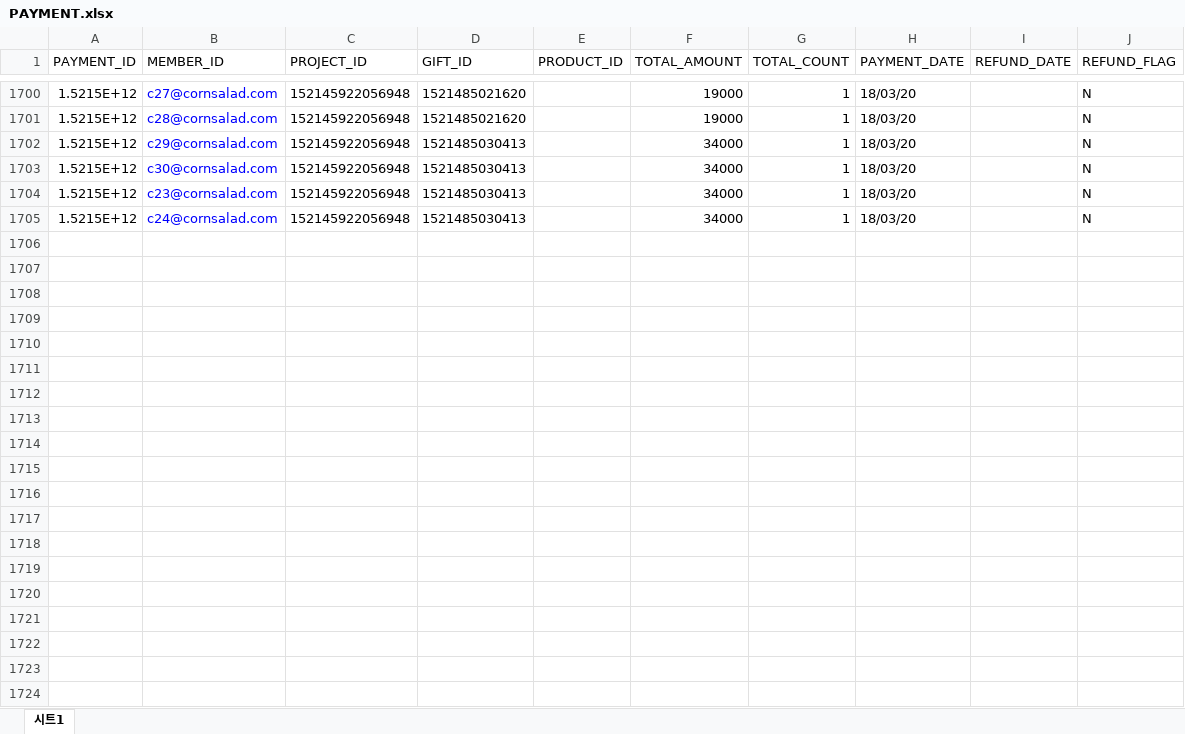
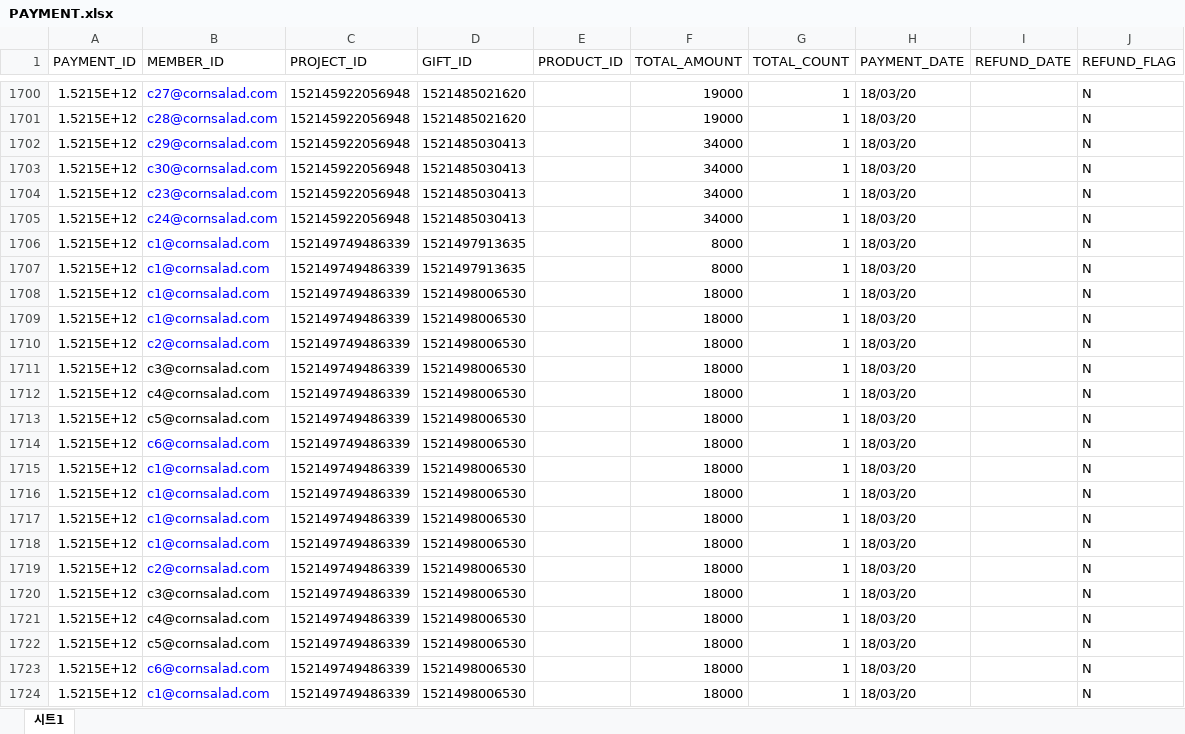
Before and after one commit to lenzefinal/cornsalad, an Excel workbook: finalp/src/main/webapp/resources/db/PAYMENT.xlsx, sheet 시트1, drawn as a sheet; only a part is shown, gaps mark what is left out; values as stored, in another font and other column widths than the file's, no borders; the diff covers the shown part only; the diff names each change by its address in the sheet, - before the commit and + after, or states it on an @@ line.

Commit message:
결제 빠진 부분 추가

```diff
--- a/finalp/src/main/webapp/resources/db/PAYMENT.xlsx (sheet 시트1)
+++ b/finalp/src/main/webapp/resources/db/PAYMENT.xlsx (sheet 시트1)
+row 1706: 1.5215E+12 | c1@cornsalad.com | 152149749486339 | 1521497913635 |  | 8000 | 1 | 18/03/20 |  | N
+row 1707: 1.5215E+12 | c1@cornsalad.com | 152149749486339 | 1521497913635 |  | 8000 | 1 | 18/03/20 |  | N
+row 1708: 1.5215E+12 | c1@cornsalad.com | 152149749486339 | 1521498006530 |  | 18000 | 1 | 18/03/20 |  | N
+row 1709: 1.5215E+12 | c1@cornsalad.com | 152149749486339 | 1521498006530 |  | 18000 | 1 | 18/03/20 |  | N
+row 1710: 1.5215E+12 | c2@cornsalad.com | 152149749486339 | 1521498006530 |  | 18000 | 1 | 18/03/20 |  | N
+row 1711: 1.5215E+12 | c3@cornsalad.com | 152149749486339 | 1521498006530 |  | 18000 | 1 | 18/03/20 |  | N
+row 1712: 1.5215E+12 | c4@cornsalad.com | 152149749486339 | 1521498006530 |  | 18000 | 1 | 18/03/20 |  | N
+row 1713: 1.5215E+12 | c5@cornsalad.com | 152149749486339 | 1521498006530 |  | 18000 | 1 | 18/03/20 |  | N
+row 1714: 1.5215E+12 | c6@cornsalad.com | 152149749486339 | 1521498006530 |  | 18000 | 1 | 18/03/20 |  | N
+row 1715: 1.5215E+12 | c1@cornsalad.com | 152149749486339 | 1521498006530 |  | 18000 | 1 | 18/03/20 |  | N
+row 1716: 1.5215E+12 | c1@cornsalad.com | 152149749486339 | 1521498006530 |  | 18000 | 1 | 18/03/20 |  | N
+row 1717: 1.5215E+12 | c1@cornsalad.com | 152149749486339 | 1521498006530 |  | 18000 | 1 | 18/03/20 |  | N
+row 1718: 1.5215E+12 | c1@cornsalad.com | 152149749486339 | 1521498006530 |  | 18000 | 1 | 18/03/20 |  | N
+row 1719: 1.5215E+12 | c2@cornsalad.com | 152149749486339 | 1521498006530 |  | 18000 | 1 | 18/03/20 |  | N
+row 1720: 1.5215E+12 | c3@cornsalad.com | 152149749486339 | 1521498006530 |  | 18000 | 1 | 18/03/20 |  | N
+row 1721: 1.5215E+12 | c4@cornsalad.com | 152149749486339 | 1521498006530 |  | 18000 | 1 | 18/03/20 |  | N
+row 1722: 1.5215E+12 | c5@cornsalad.com | 152149749486339 | 1521498006530 |  | 18000 | 1 | 18/03/20 |  | N
+row 1723: 1.5215E+12 | c6@cornsalad.com | 152149749486339 | 1521498006530 |  | 18000 | 1 | 18/03/20 |  | N
+row 1724: 1.5215E+12 | c1@cornsalad.com | 152149749486339 | 1521498006530 |  | 18000 | 1 | 18/03/20 |  | N
```
Also changed, not shown: 63 added rows elsewhere in this sheet.
